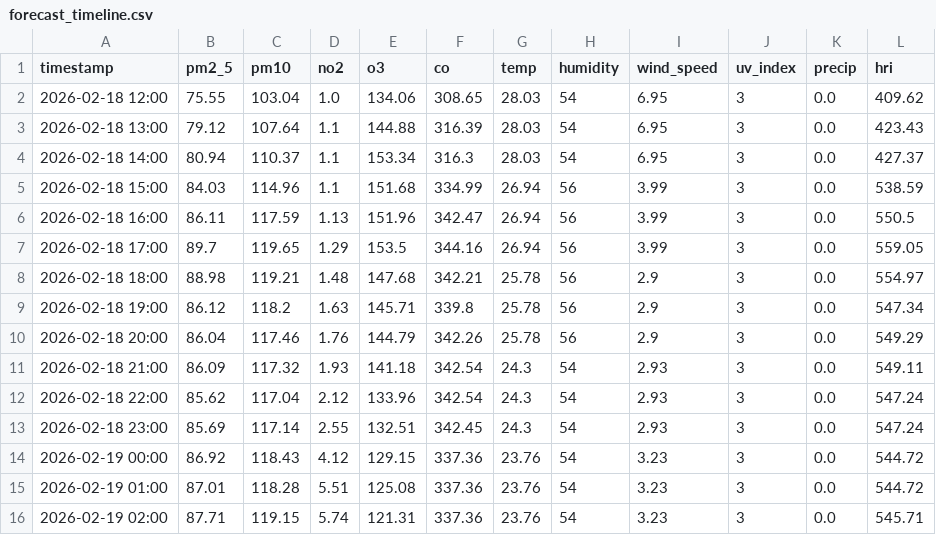
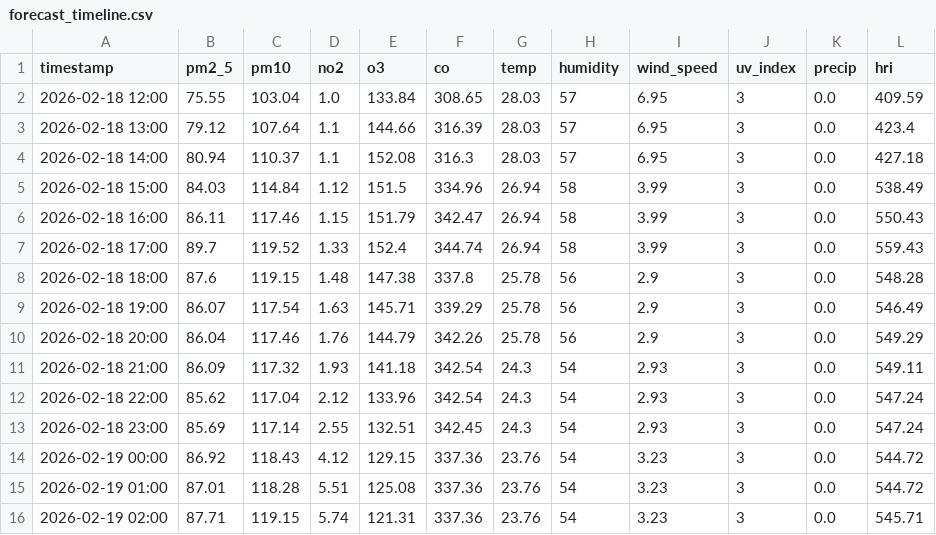
Before and after one commit to Sims9218/Automated-Health-Insight-Engine, a CSV file: data/forecast_timeline.csv, drawn as a sheet; only a part is shown.

```diff
--- a/data/forecast_timeline.csv
+++ b/data/forecast_timeline.csv
@@ -1,10 +1,10 @@
 timestamp,pm2_5,pm10,no2,o3,co,temp,humidity,wind_speed,uv_index,precip,hri
-2026-02-18 12:00,75.55,103.04,1.0,134.06,308.65,28.03,54,6.95,3,0.0,409.62
-2026-02-18 13:00,79.12,107.64,1.1,144.88,316.39,28.03,54,6.95,3,0.0,423.43
-2026-02-18 14:00,80.94,110.37,1.1,153.34,316.3,28.03,54,6.95,3,0.0,427.37
-2026-02-18 15:00,84.03,114.96,1.1,151.68,334.99,26.94,56,3.99,3,0.0,538.59
-2026-02-18 16:00,86.11,117.59,1.13,151.96,342.47,26.94,56,3.99,3,0.0,550.5
-2026-02-18 17:00,89.7,119.65,1.29,153.5,344.16,26.94,56,3.99,3,0.0,559.05
-2026-02-18 18:00,88.98,119.21,1.48,147.68,342.21,25.78,56,2.9,3,0.0,554.97
-2026-02-18 19:00,86.12,118.2,1.63,145.71,339.8,25.78,56,2.9,3,0.0,547.34
+2026-02-18 12:00,75.55,103.04,1.0,133.84,308.65,28.03,57,6.95,3,0.0,409.59
+2026-02-18 13:00,79.12,107.64,1.1,144.66,316.39,28.03,57,6.95,3,0.0,423.4
+2026-02-18 14:00,80.94,110.37,1.1,152.08,316.3,28.03,57,6.95,3,0.0,427.18
+2026-02-18 15:00,84.03,114.84,1.12,151.5,334.96,26.94,58,3.99,3,0.0,538.49
+2026-02-18 16:00,86.11,117.46,1.15,151.79,342.47,26.94,58,3.99,3,0.0,550.43
+2026-02-18 17:00,89.7,119.52,1.33,152.4,344.74,26.94,58,3.99,3,0.0,559.43
+2026-02-18 18:00,87.6,119.15,1.48,147.38,337.8,25.78,56,2.9,3,0.0,548.28
+2026-02-18 19:00,86.07,117.54,1.63,145.71,339.29,25.78,56,2.9,3,0.0,546.49
 2026-02-18 20:00,86.04,117.46,1.76,144.79,342.26,25.78,56,2.9,3,0.0,549.29
```
Also changed, not shown: data/comprehensive_history.csv.
